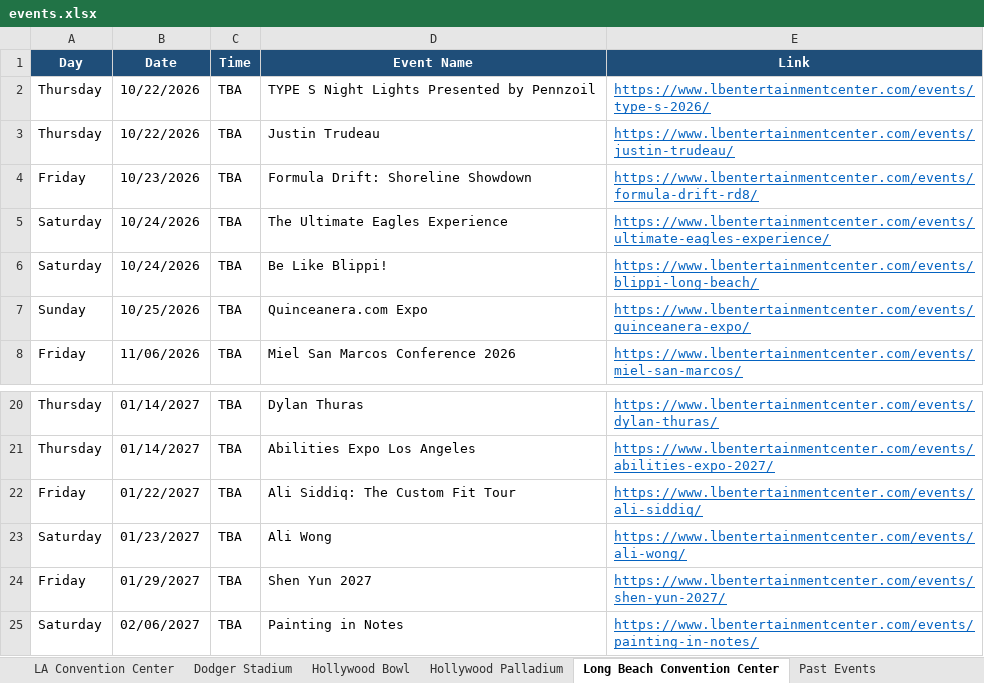
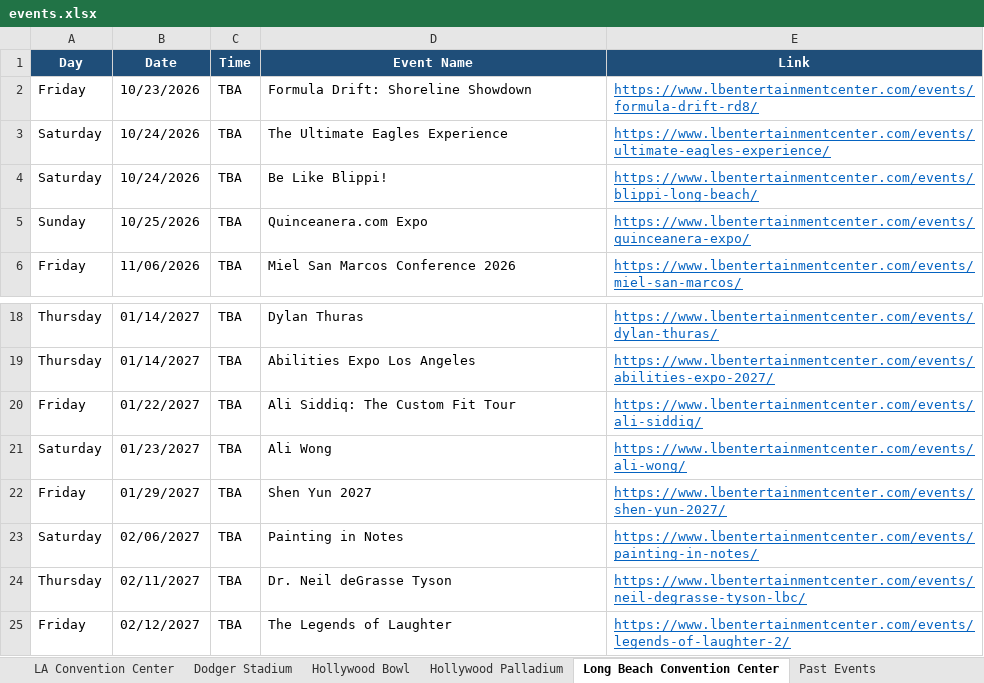
Before and after one commit to hannahlee-vzw/southern_california_events, an Excel workbook: docs/events.xlsx, sheet Long Beach Convention Center, drawn as a sheet; only a part is shown, gaps mark what is left out; values as stored, in another font and other column widths than the file's, no borders; removed rows and columns are numbered as before the commit, all else as after; the diff names each change by its address in the sheet, - before the commit and + after, or states it on an @@ line.

```diff
--- a/docs/events.xlsx (sheet Long Beach Convention Center)
+++ b/docs/events.xlsx (sheet Long Beach Convention Center)
-row 2: Thursday | 10/22/2026 | TBA | TYPE S Night Lights Presented by Pennzoil | https://www.lbentertainmentcenter.com/events/type-s-2026/
-row 3: Thursday | 10/22/2026 | TBA | Justin Trudeau | https://www.lbentertainmentcenter.com/events/justin-trudeau/
+row 24: Thursday | 02/11/2027 | TBA | Dr. Neil deGrasse Tyson | https://www.lbentertainmentcenter.com/events/neil-degrasse-tyson-lbc/
+row 25: Friday | 02/12/2027 | TBA | The Legends of Laughter | https://www.lbentertainmentcenter.com/events/legends-of-laughter-2/
```
Also changed, not shown: sheet Past Events, sheet Rose Bowl Stadium, sheet Kia Forum, sheet Hollywood Palladium, 3 other files.
